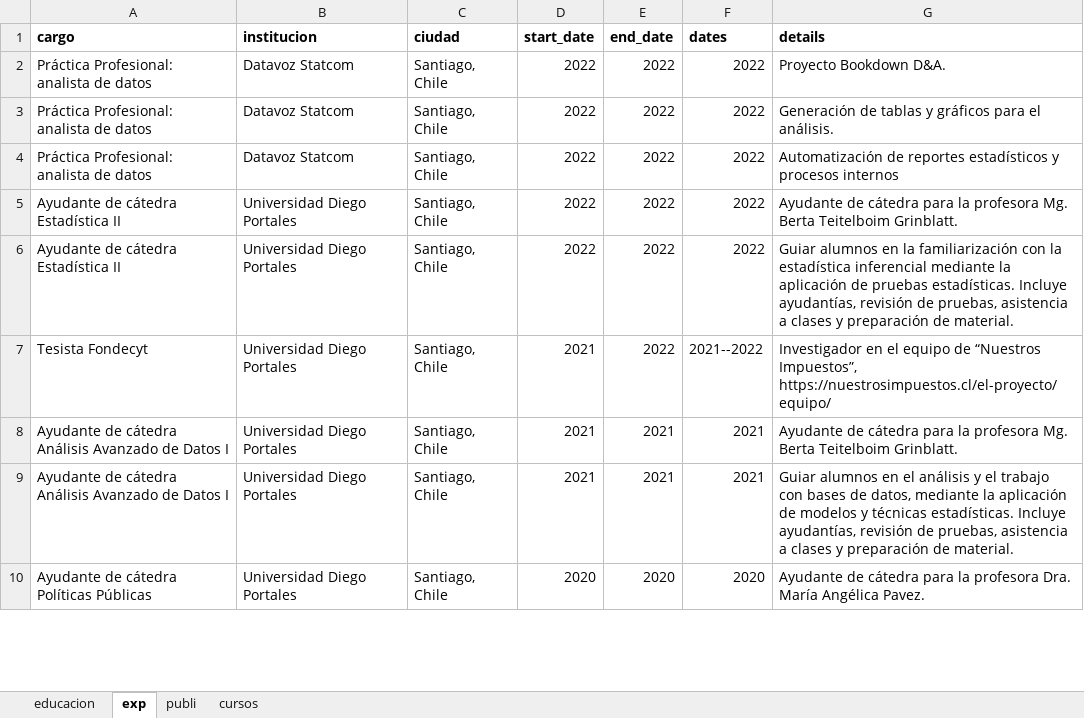
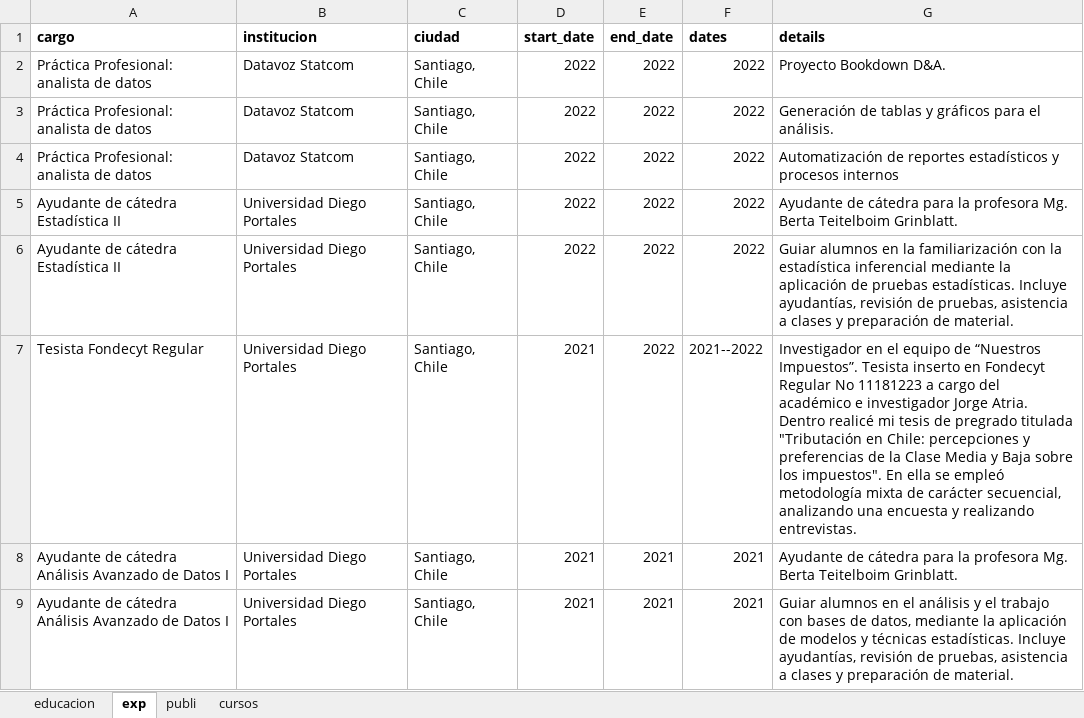
Before and after one commit to Jona-S99/CV, an Excel workbook: info.xlsx, sheet exp, drawn as a sheet; only a part is shown; the shorter side is filled out with more unchanged rows; values as stored, in another font and other column widths than the file's, no borders; the diff names each change by its address in the sheet, - before the commit and + after, or states it on an @@ line.

```diff
--- a/info.xlsx (sheet exp)
+++ b/info.xlsx (sheet exp)
-A7 (cargo): Tesista Fondecyt
+A7 (cargo): Tesista Fondecyt Regular
-G7 (details): …de “Nuestros Impuestos”, https://nuestrosimpuestos.cl/el-proyecto/equipo/
+G7 (details): …de “Nuestros Impuestos”. Tesista inserto en Fondecyt Regular No 11181223 a cargo del académico e investigador Jorge Atria. Dentro realicé mi tesis de pregrado titulada "Tributación en Chile: percepciones y preferencias de la Clase Media y Baja sobre los impuestos". En ella se empleó metodología mixta de carácter secuencial, analizando una encuesta y realizando entrevistas.
```
Also changed, not shown: 5 other files.
